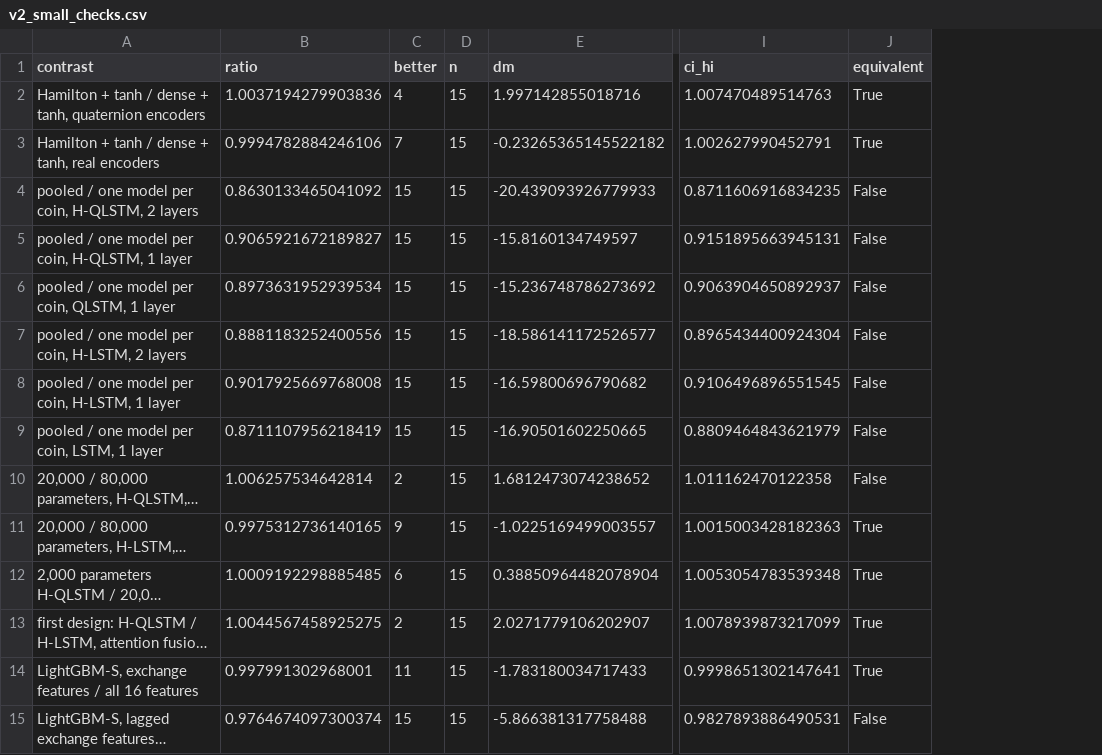
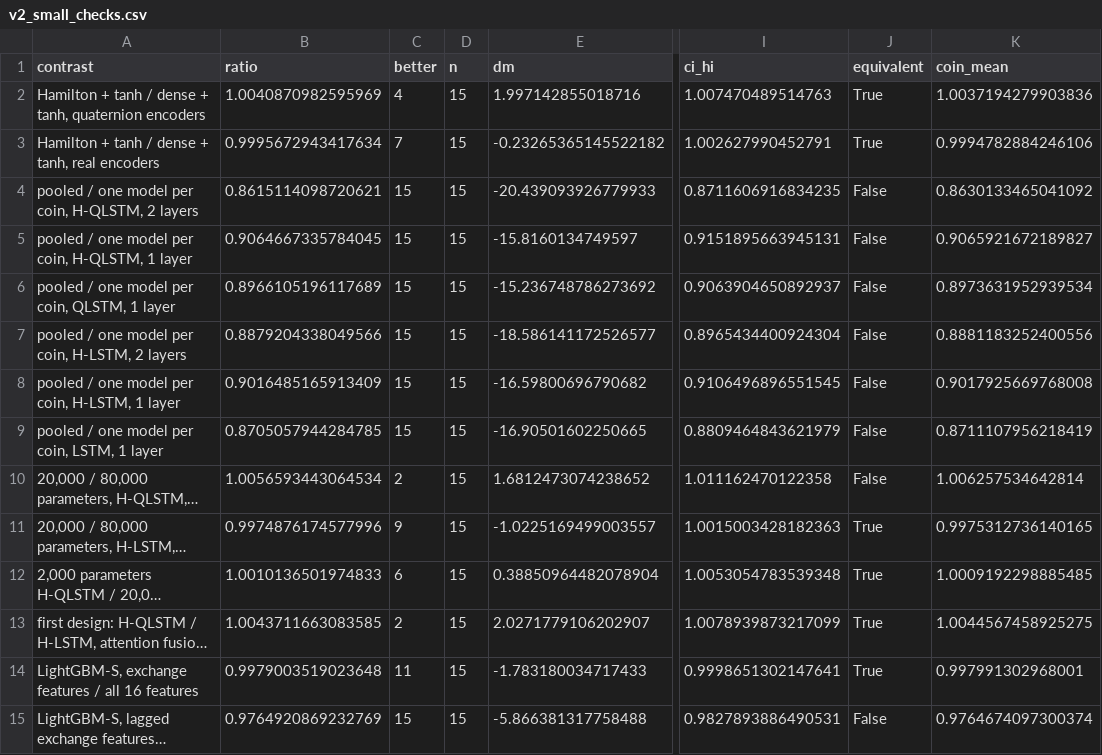
Before and after one commit to BerkayClik/quaternion-volatility-twins, a CSV file: docs/paper/manuscript_v2/tables/v2_small_checks.csv, drawn as a sheet; only a part is shown, gaps mark what is left out; long unchanged cells end in …; the diff covers the shown part only; the diff names each change by its address in the sheet, - before the commit and + after, or states it on an @@ line.

```diff
--- a/docs/paper/manuscript_v2/tables/v2_small_checks.csv
+++ b/docs/paper/manuscript_v2/tables/v2_small_checks.csv
+column K (coin_mean), rows 2-15: 1.0037194279903836 | 0.9994782884246106 | 0.8630133465041092 | 0.9065921672189827 | 0.8973631952939534 | 0.8881183252400556 | 0.9017925669768008 | 0.8711107956218419 | 1.006257534642814 | 0.9975312736140165 | 1.0009192298885485 | 1.0044567458925275 | 0.997991302968001 | 0.9764674097300374
-B2 (ratio): 1.0037194279903836
+B2 (ratio): 1.0040870982595969
-B3 (ratio): 0.9994782884246106
+B3 (ratio): 0.9995672943417634
-B4 (ratio): 0.8630133465041092
+B4 (ratio): 0.8615114098720621
-B5 (ratio): 0.9065921672189827
+B5 (ratio): 0.9064667335784045
-B6 (ratio): 0.8973631952939534
+B6 (ratio): 0.8966105196117689
-B7 (ratio): 0.8881183252400556
+B7 (ratio): 0.8879204338049566
-B8 (ratio): 0.9017925669768008
+B8 (ratio): 0.9016485165913409
-B9 (ratio): 0.8711107956218419
+B9 (ratio): 0.8705057944284785
-B10 (ratio): 1.006257534642814
+B10 (ratio): 1.0056593443064534
-B11 (ratio): 0.9975312736140165
+B11 (ratio): 0.9974876174577996
-B12 (ratio): 1.0009192298885485
+B12 (ratio): 1.0010136501974833
-B13 (ratio): 1.0044567458925275
+B13 (ratio): 1.0043711663083585
-B14 (ratio): 0.997991302968001
+B14 (ratio): 0.9979003519023648
-B15 (ratio): 0.9764674097300374
+B15 (ratio): 0.9764920869232769
```
Also changed, not shown: 15 added rows and 6 edited cells elsewhere in this file, docs/paper/manuscript_v2/tables/v2_main.csv, docs/paper/manuscript_v2/tables/v2_qlike_bar.csv, 49 other files.
